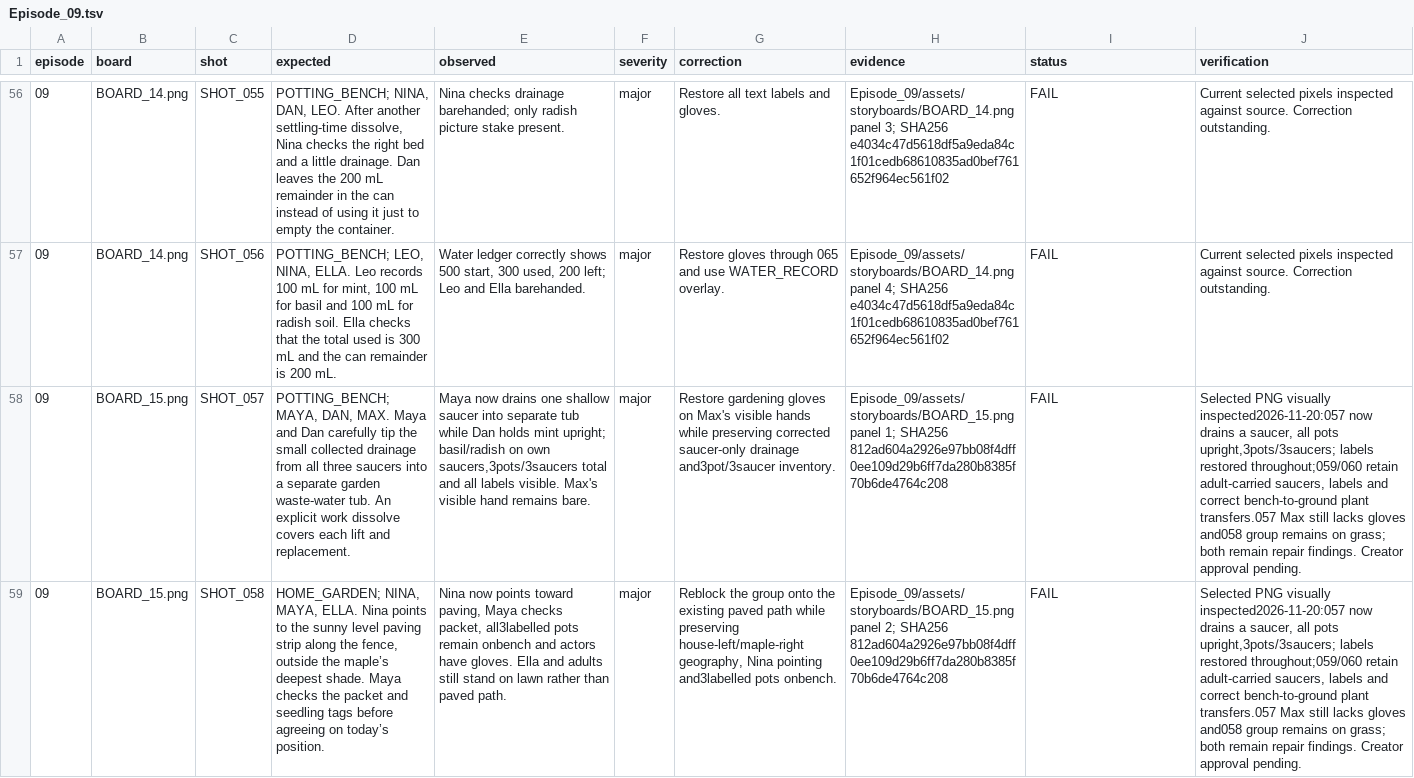
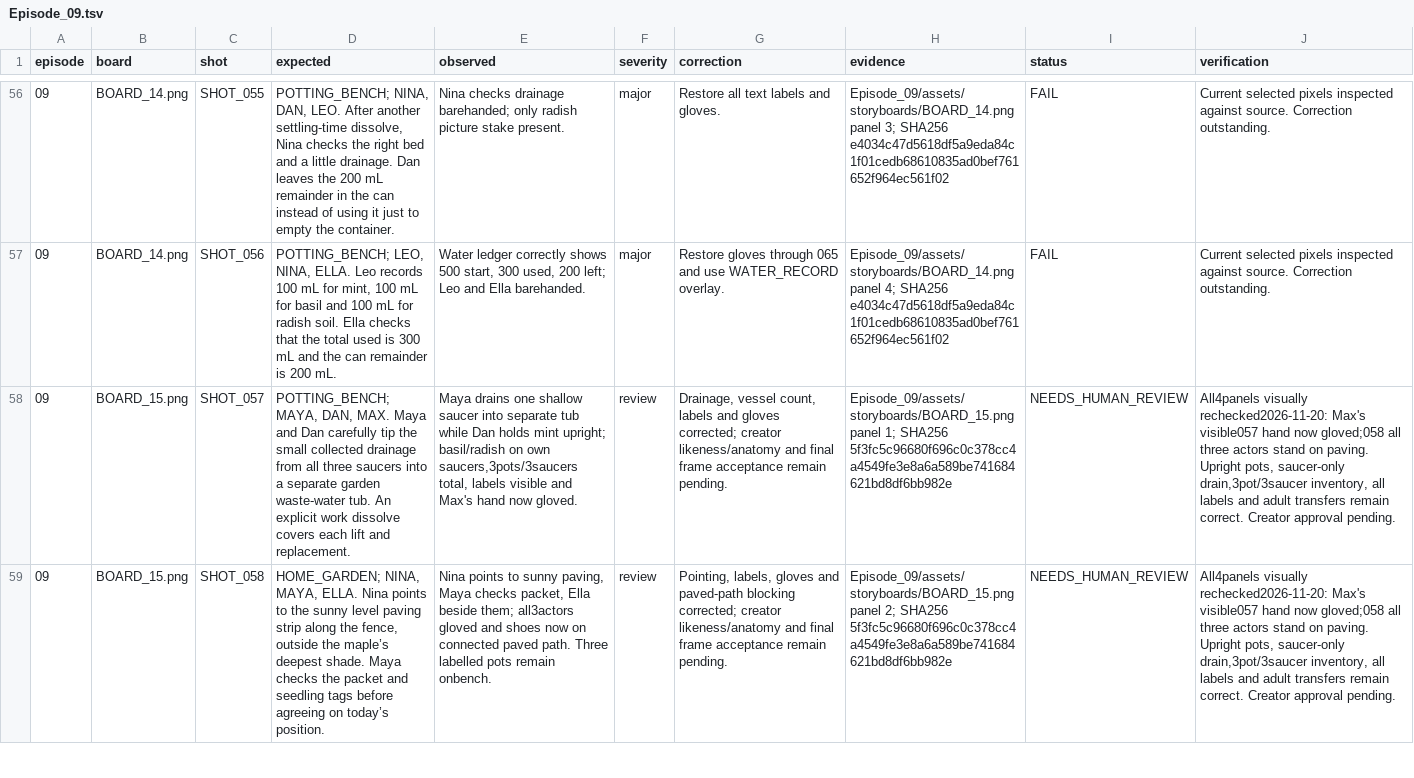
Before and after one commit to Planeshiffhter/ai-story-building, a TSV file: docs/qa/Episode_09.tsv, drawn as a sheet; only a part is shown, gaps mark what is left out; the diff covers the shown part only; the diff names each change by its address in the sheet, - before the commit and + after, or states it on an @@ line.

Commit message:
Finish garden sheet gloves and paved-path corrections

```diff
--- a/docs/qa/Episode_09.tsv
+++ b/docs/qa/Episode_09.tsv
-E58 (observed): Maya now drains one shallow saucer into separate tub while Dan holds mint upright; basil/radish on own saucers,3pots/3saucers total and all labels visible. Max's visible hand remains bare.
+E58 (observed): Maya drains one shallow saucer into separate tub while Dan holds mint upright; basil/radish on own saucers,3pots/3saucers total, labels visible and Max's hand now gloved.
-F58:F59 (severity): major
+F58:F59 (severity): review
-G58 (correction): Restore gardening gloves on Max's visible hands while preserving corrected saucer-only drainage and3pot/3saucer inventory.
+G58 (correction): Drainage, vessel count, labels and gloves corrected; creator likeness/anatomy and final frame acceptance remain pending.
-H58 (evidence): …1; SHA256 812ad604a2926e97bb08f4dff0ee109d29b6ff7da280b8385f70b6de4764c208
+H58 (evidence): …1; SHA256 5f3fc5c96680f696c0c378cc4a4549fe3e8a6a589be741684621bd8df6bb982e
-I58:I59 (status): FAIL
+I58:I59 (status): NEEDS_HUMAN_REVIEW
-J58:J59 (verification): Selected PNG visually inspected2026-11-20:057 now drains a saucer, all pots upright,3pots/3saucers; labels restored throughout;059/060 retain adult-carried saucers, labels and correct bench-to-ground plant transfers.057 Max still lacks gloves and058 group remains on grass; both remain repair findings. Creator approval…
+J58:J59 (verification): All4panels visually rechecked2026-11-20: Max's visible057 hand now gloved;058 all three actors stand on paving. Upright pots, saucer-only drain,3pot/3saucer inventory, all labels and adult transfers remain correct. Creator approval…
-E59 (observed): Nina now points toward paving, Maya checks packet, all3labelled pots remain onbench and actors have gloves. Ella and adults still stand on lawn rather than paved path.
+E59 (observed): Nina points to sunny paving, Maya checks packet, Ella beside them; all3actors gloved and shoes now on connected paved path. Three labelled pots remain onbench.
-G59 (correction): Reblock the group onto the existing paved path while preserving house-left/maple-right geography, Nina pointing and3labelled pots onbench.
+G59 (correction): Pointing, labels, gloves and paved-path blocking corrected; creator likeness/anatomy and final frame acceptance remain pending.
-H59 (evidence): …2; SHA256 812ad604a2926e97bb08f4dff0ee109d29b6ff7da280b8385f70b6de4764c208
+H59 (evidence): …2; SHA256 5f3fc5c96680f696c0c378cc4a4549fe3e8a6a589be741684621bd8df6bb982e
```
Also changed, not shown: 4 edited cells elsewhere in this file, 5 other files.
